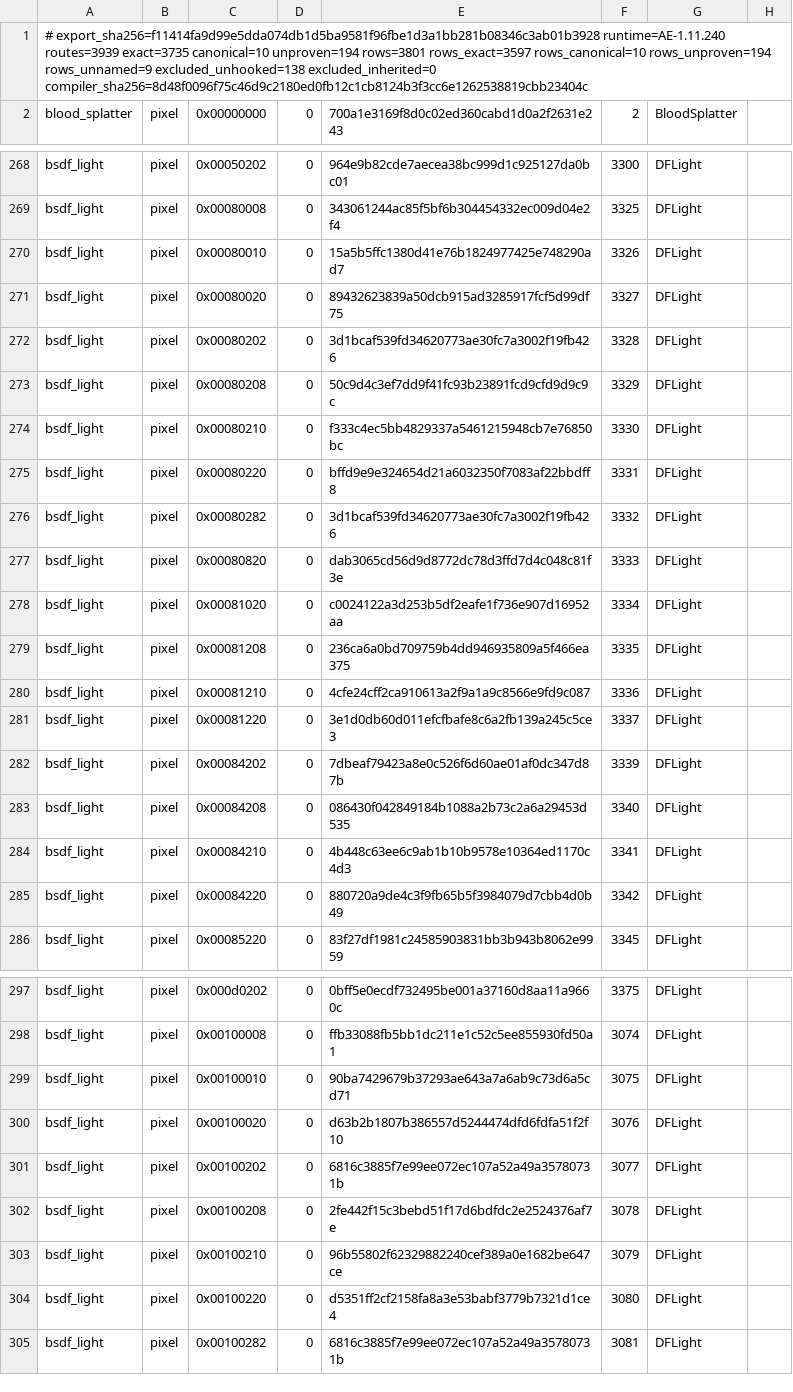
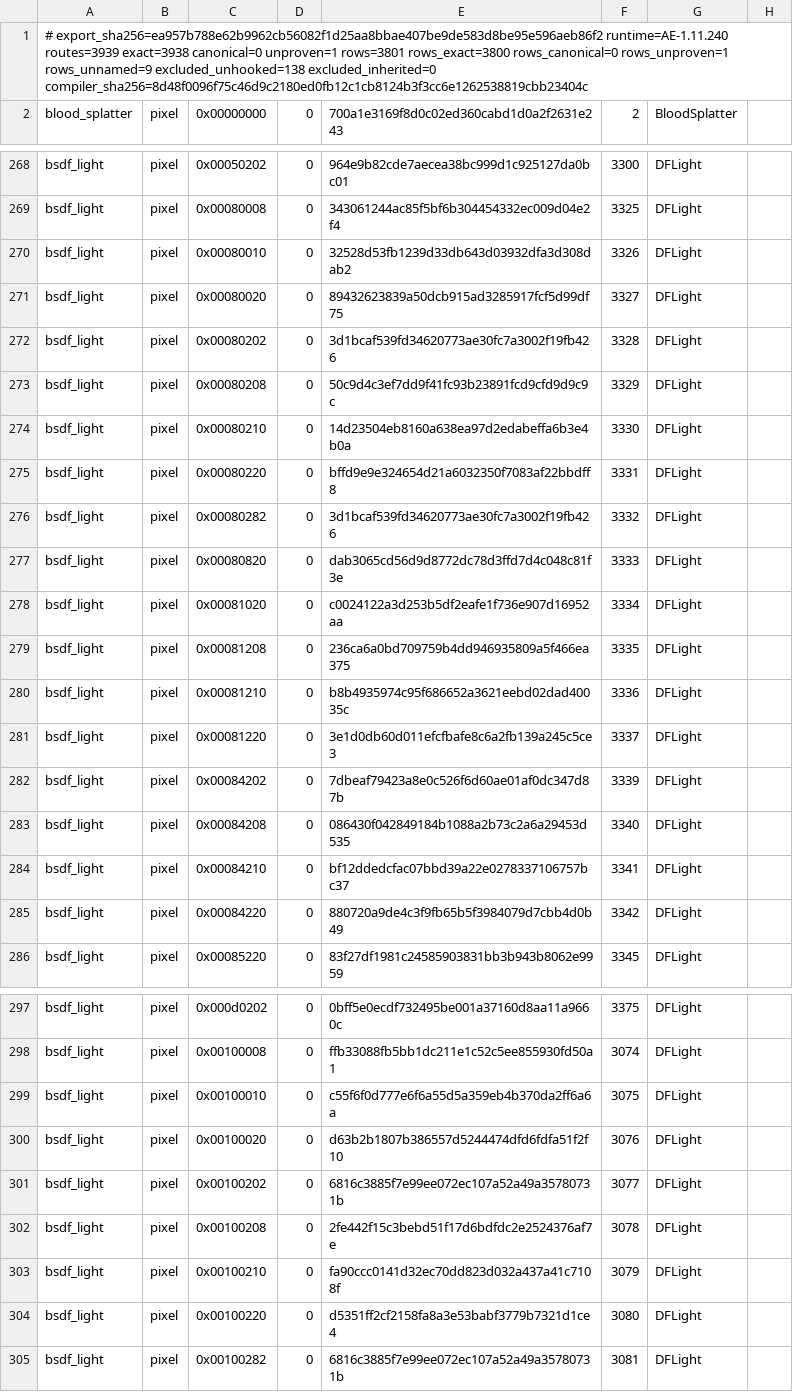
Before and after one commit to northaxosky/fallout4-community-shaders, a TSV file: src/Render/data/stock-shader-identity-AE.tsv, drawn as a sheet; only a part is shown, gaps mark what is left out; the diff covers the shown part only; the diff names each change by its address in the sheet, - before the commit and + after, or states it on an @@ line.

Commit message:
feat(shaders): regenerate stock identity tables

```diff
--- a/src/Render/data/stock-shader-identity-AE.tsv
+++ b/src/Render/data/stock-shader-identity-AE.tsv
-A1: # export_sha256=f11414fa9d99e5dda074db1d5ba9581f96fbe1d3a1bb281b08346c3ab01b3928 runtime=AE-1.11.240 routes=3939 exact=3735 canonical=10 unproven=194 rows=3801 rows_exact=3597 rows_canonical=10 rows_unproven=194 rows_unnamed=9 excluded_unhooked=138…
+A1: # export_sha256=ea957b788e62b9962cb56082f1d25aa8bbae407be9de583d8be95e596aeb86f2 runtime=AE-1.11.240 routes=3939 exact=3938 canonical=0 unproven=1 rows=3801 rows_exact=3800 rows_canonical=0 rows_unproven=1 rows_unnamed=9 excluded_unhooked=138…
-E270: 15a5b5ffc1380d41e76b1824977425e748290ad7
+E270: 32528d53fb1239d33db643d03932dfa3d308dab2
-E274: f333c4ec5bb4829337a5461215948cb7e76850bc
+E274: 14d23504eb8160a638ea97d2edabeffa6b3e4b0a
-E280: 4cfe24cff2ca910613a2f9a1a9c8566e9fd9c087
+E280: b8b4935974c95f686652a3621eebd02dad40035c
-E284: 4b448c63ee6c9ab1b10b9578e10364ed1170c4d3
+E284: bf12ddedcfac07bbd39a22e0278337106757bc37
-E299: 90ba7429679b37293ae643a7a6ab9c73d6a5cd71
+E299: c55f6f0d777e6f6a55d5a359eb4b370da2ff6a6a
-E303: 96b55802f62329882240cef389a0e1682be647ce
+E303: fa90ccc0141d32ec70dd823d032a437a41c7108f
```
Also changed, not shown: 4 edited cells elsewhere in this file, 3 other files.
